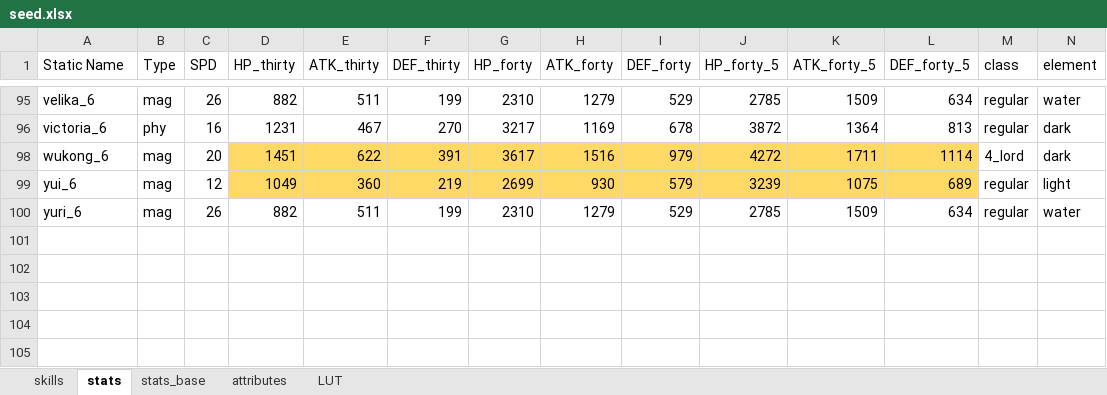
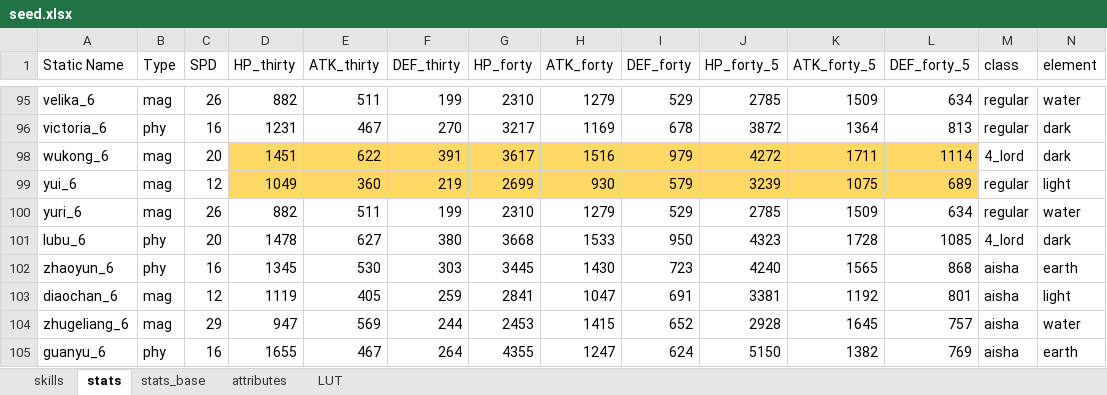
Before and after one commit to gbudiman/skdb, an Excel workbook: db/seed.xlsx, sheet stats, drawn as a sheet; only a part is shown, gaps mark what is left out; values as stored, in another font and other column widths than the file's, no borders; rows hold the shown columns only; the diff names each change by its address in the sheet, - before the commit and + after, or states it on an @@ line.

```diff
--- a/db/seed.xlsx (sheet stats)
+++ b/db/seed.xlsx (sheet stats)
+row 101: lubu_6 | phy | 20 | 1478 | 627 | 380 | 3668 | 1533 | 950 | 4323 | 1728 | 1085 | 4_lord | dark
+row 102: zhaoyun_6 | phy | 16 | 1345 | 530 | 303 | 3445 | 1430 | 723 | 4240 | 1565 | 868 | aisha | earth
+row 103: diaochan_6 | mag | 12 | 1119 | 405 | 259 | 2841 | 1047 | 691 | 3381 | 1192 | 801 | aisha | light
+row 104: zhugeliang_6 | mag | 29 | 947 | 569 | 244 | 2453 | 1415 | 652 | 2928 | 1645 | 757 | aisha | water
+row 105: guanyu_6 | phy | 16 | 1655 | 467 | 264 | 4355 | 1247 | 624 | 5150 | 1382 | 769 | aisha | earth
```
Also changed, not shown: sheet skills, sheet attributes.
